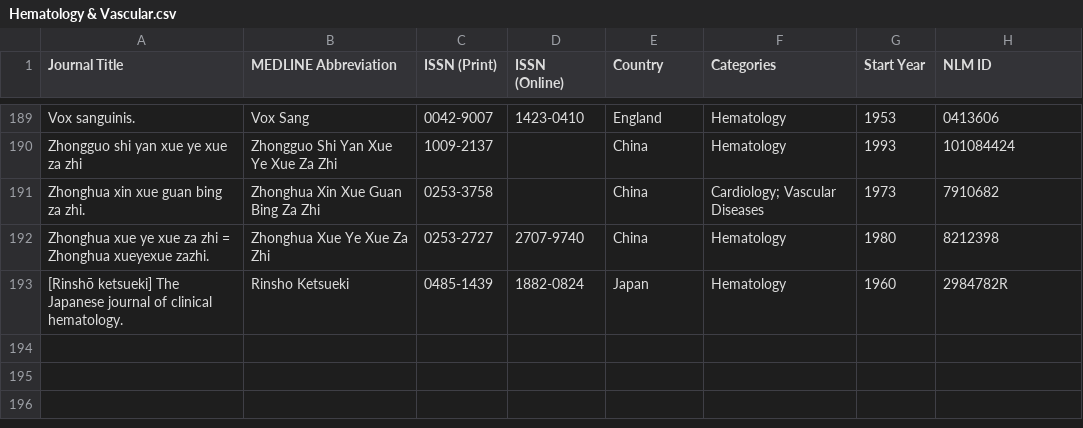
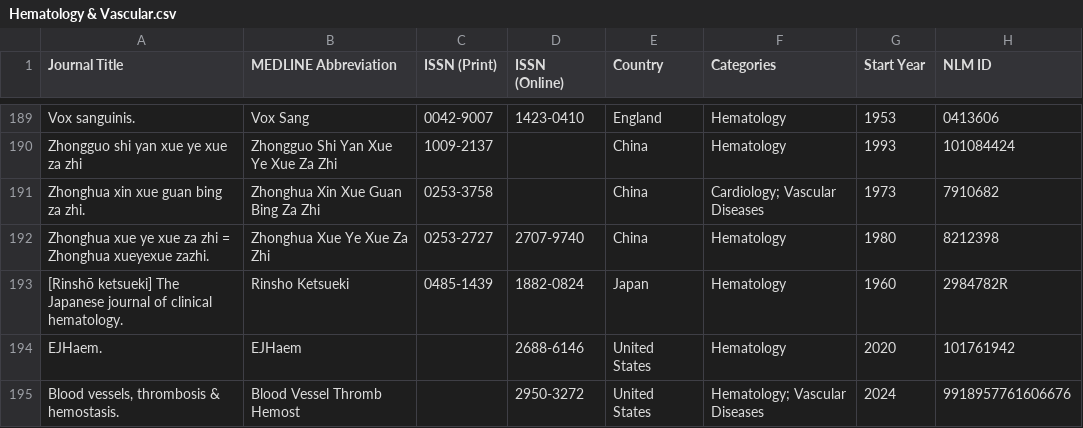
Before and after one commit to Meggers1982/cardiology-heart-digest, a CSV file: data/Hematology & Vascular.csv, drawn as a sheet; only a part is shown, gaps mark what is left out.

```diff
--- a/data/Hematology & Vascular.csv
+++ b/data/Hematology & Vascular.csv
@@ -193 +193,3 @@ Zhonghua xue ye xue za zhi = Zhonghua xueyexue zazhi.,Zhonghua Xue Ye Xue Za Zhi
 [Rinshō ketsueki] The Japanese journal of clinical hematology.,Rinsho Ketsueki,0485-1439,1882-0824,Japan,Hematology,1960,2984782R
+EJHaem.,EJHaem,,2688-6146,United States,Hematology,2020,101761942
+"Blood vessels, thrombosis & hemostasis.",Blood Vessel Thromb Hemost,,2950-3272,United States,Hematology; Vascular Diseases,2024,9918957761606676
```
Also changed, not shown: data/Cardiology.csv, data/Pulmonary Medicine.csv, 1 other file.
